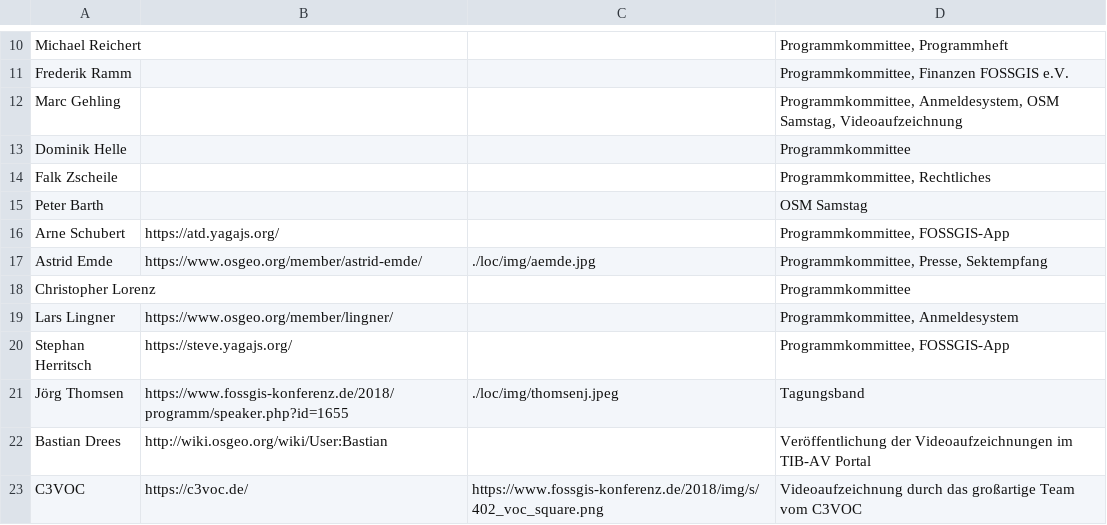
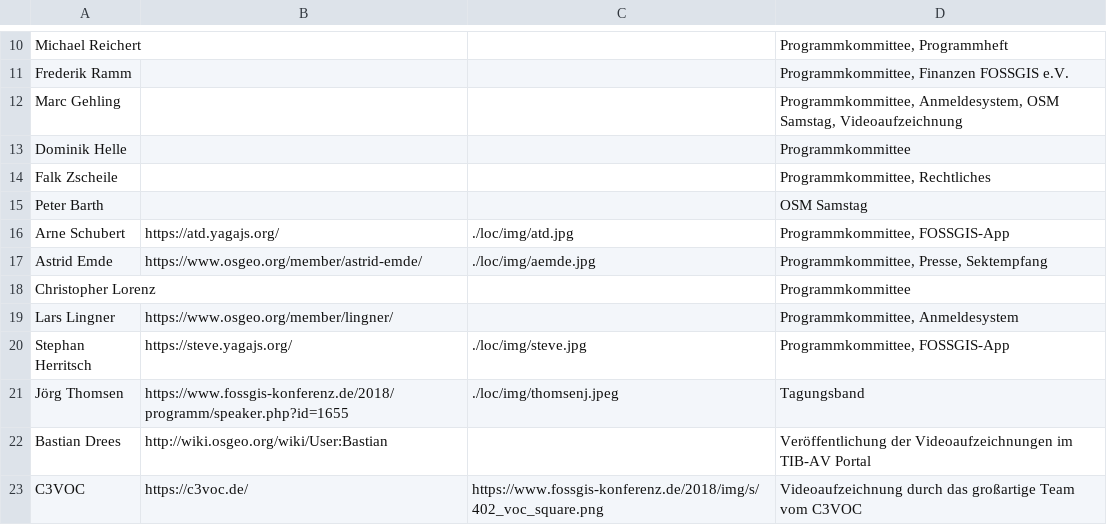
Before and after one commit to fossgis/konferenz-homepage, a CSV file: 2019/loc/loc.csv, drawn as a sheet; only a part is shown, gaps mark what is left out.

```diff
--- a/2019/loc/loc.csv
+++ b/2019/loc/loc.csv
@@ -15,3 +15,3 @@ Falk Zscheile|||Programmkommittee, Rechtliches
 Peter Barth|||OSM Samstag
-Arne Schubert | https://atd.yagajs.org/ || Programmkommittee, FOSSGIS-App
+Arne Schubert | https://atd.yagajs.org/ |./loc/img/atd.jpg| Programmkommittee, FOSSGIS-App
 Astrid Emde | https://www.osgeo.org/member/astrid-emde/ |./loc/img/aemde.jpg|Programmkommittee, Presse, Sektempfang
@@ -19,3 +19,3 @@ Christopher Lorenz|||Programmkommittee
 Lars Lingner |https://www.osgeo.org/member/lingner/||Programmkommittee, Anmeldesystem
-Stephan Herritsch | https://steve.yagajs.org/ ||Programmkommittee, FOSSGIS-App
+Stephan Herritsch | https://steve.yagajs.org/ |./loc/img/steve.jpg|Programmkommittee, FOSSGIS-App
 Jörg Thomsen|https://www.fossgis-konferenz.de/2018/programm/speaker.php?id=1655|./loc/img/thomsenj.jpeg|Tagungsband
```
Also changed, not shown: 2 other files.
